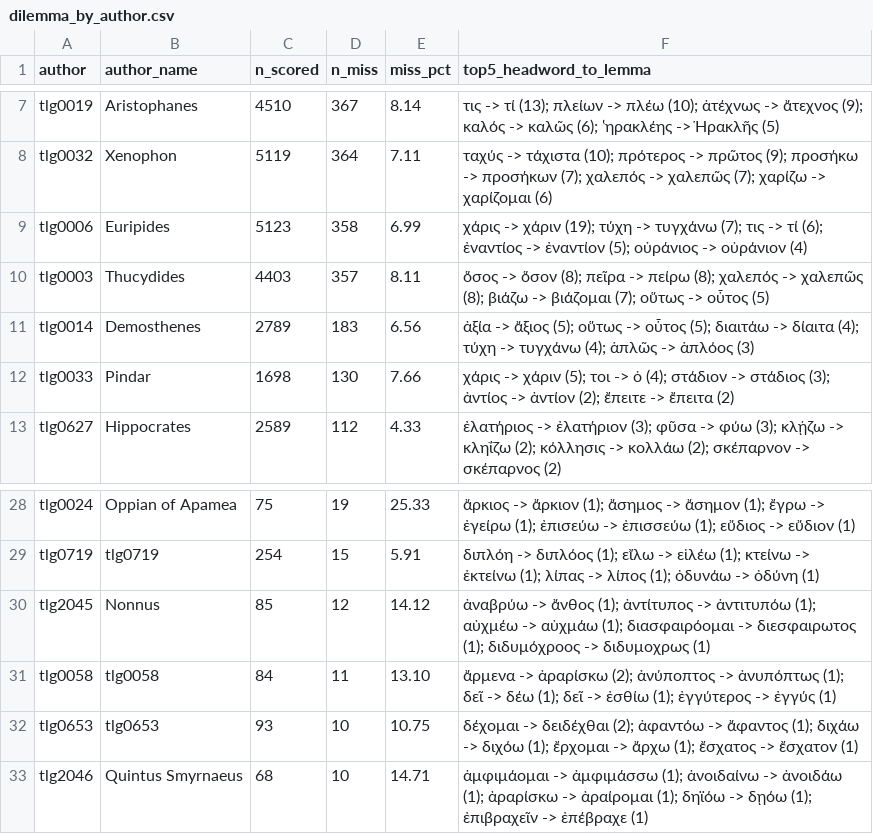
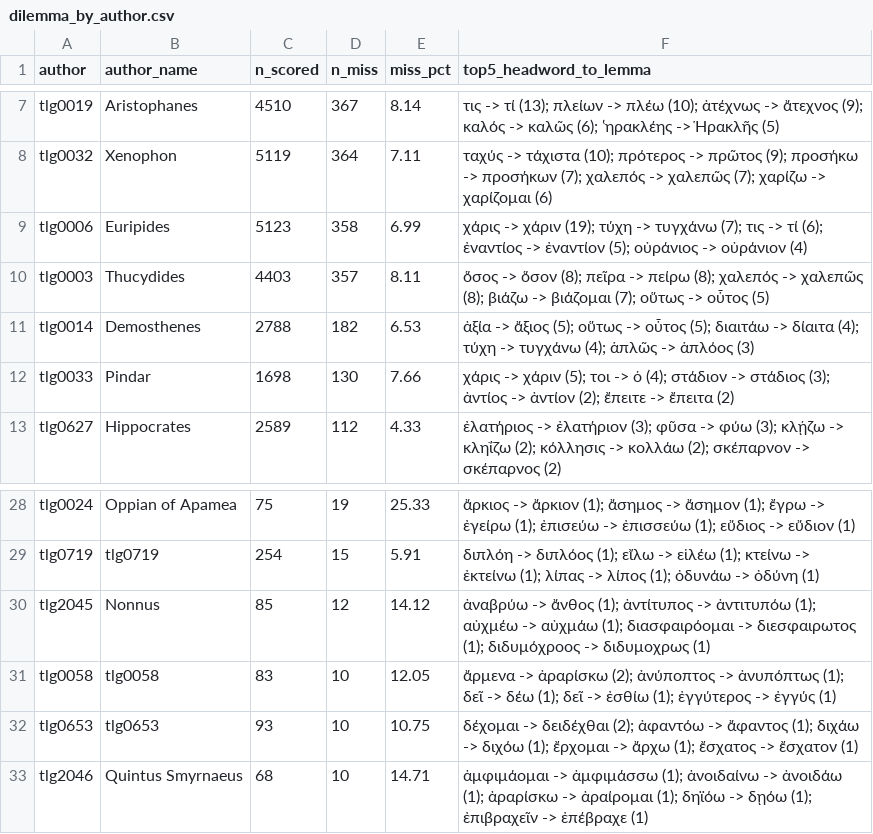
Before and after one commit to Montblanctech/Galen, a CSV file: galen-density-map/data/qc/lsjgold/failures/dilemma_by_author.csv, drawn as a sheet; only a part is shown, gaps mark what is left out.

```diff
--- a/galen-density-map/data/qc/lsjgold/failures/dilemma_by_author.csv
+++ b/galen-density-map/data/qc/lsjgold/failures/dilemma_by_author.csv
@@ -10,3 +10,3 @@ tlg0006,Euripides,5123,358,6.99,χάρις -> χάριν (19); τύχη -> τυ
 tlg0003,Thucydides,4403,357,8.11,ὅσος -> ὅσον (8); πεῖρα -> πείρω (8); χαλεπός -> χαλεπῶς (8); βιάζω -> βιάζομαι (7); οὕτως -> οὗτος (5)
-tlg0014,Demosthenes,2789,183,6.56,ἀξία -> ἄξιος (5); οὕτως -> οὗτος (5); διαιτάω -> δίαιτα (4); τύχη -> τυγχάνω (4); ἁπλῶς -> ἁπλόος (3)
+tlg0014,Demosthenes,2788,182,6.53,ἀξία -> ἄξιος (5); οὕτως -> οὗτος (5); διαιτάω -> δίαιτα (4); τύχη -> τυγχάνω (4); ἁπλῶς -> ἁπλόος (3)
 tlg0033,Pindar,1698,130,7.66,χάρις -> χάριν (5); τοι -> ὁ (4); στάδιον -> στάδιος (3); ἀντίος -> ἀντίον (2); ἔπειτε -> ἔπειτα (2)
@@ -30,3 +30,3 @@ tlg0719,tlg0719,254,15,5.91,διπλόη -> διπλόος (1); εἴλω -> ε
 tlg2045,Nonnus,85,12,14.12,ἀναβρύω -> ἄνθος (1); ἀντίτυπος -> ἀντιτυπόω (1); αὐχμέω -> αὐχμάω (1); διασφαιρόομαι -> διεσφαιρωτος (1); διδυμόχροος -> διδυμοχρως (1)
-tlg0058,tlg0058,84,11,13.10,ἄρμενα -> ἀραρίσκω (2); ἀνύποπτος -> ἀνυπόπτως (1); δεῖ -> δέω (1); δεῖ -> ἐσθίω (1); ἐγγύτερος -> ἐγγύς (1)
+tlg0058,tlg0058,83,10,12.05,ἄρμενα -> ἀραρίσκω (2); ἀνύποπτος -> ἀνυπόπτως (1); δεῖ -> δέω (1); δεῖ -> ἐσθίω (1); ἐγγύτερος -> ἐγγύς (1)
 tlg0653,tlg0653,93,10,10.75,δέχομαι -> δειδέχθαι (2); ἀφαντόω -> ἄφαντος (1); διχάω -> διχόω (1); ἔρχομαι -> ἄρχω (1); ἔσχατος -> ἔσχατον (1)
```
Also changed, not shown: galen-density-map/data/qc/lsjgold/failures/dilemma_patterns.csv, galen-density-map/data/qc/lsjgold/failures/odycy_by_author.csv, 35 other files.
